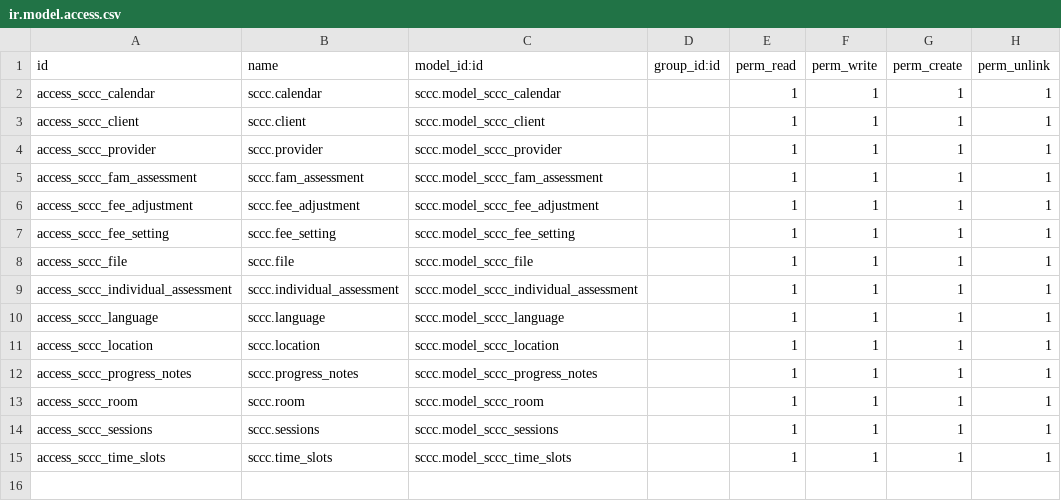
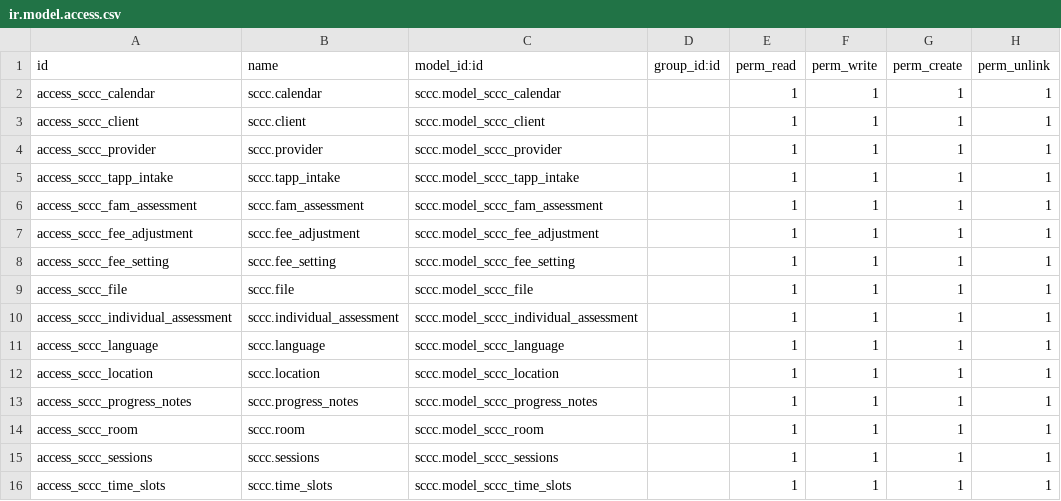
Before and after one commit to blink22/odoo-docker, a CSV file: addons/sccc/security/ir.model.access.csv, drawn as a sheet; the diff names each change by its address in the sheet, - before the commit and + after, or states it on an @@ line.

Commit message:
[SCCC-68]

```diff
--- a/addons/sccc/security/ir.model.access.csv
+++ b/addons/sccc/security/ir.model.access.csv
+row 5: access_sccc_tapp_intake | sccc.tapp_intake | sccc.model_sccc_tapp_intake |  | 1 | 1 | 1 | 1
```
Also changed, not shown: 8 other files.
